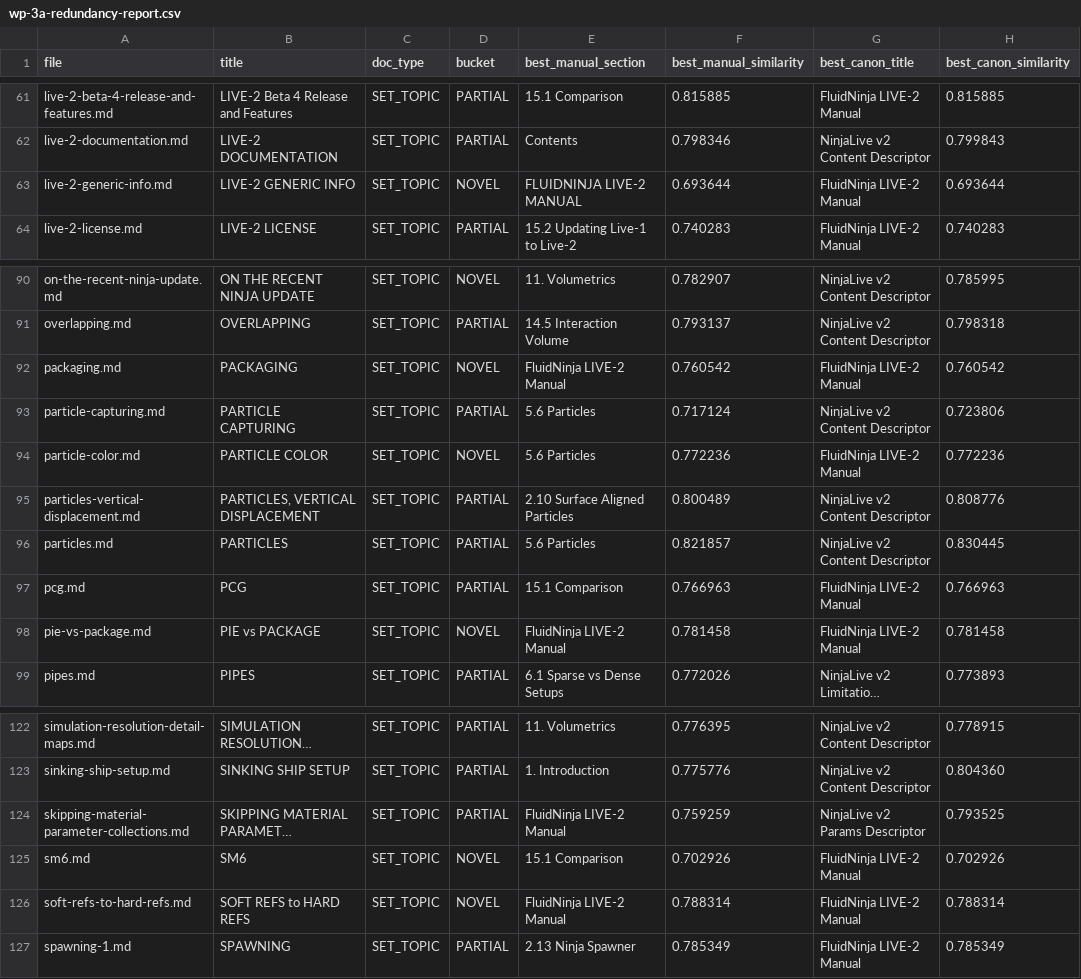
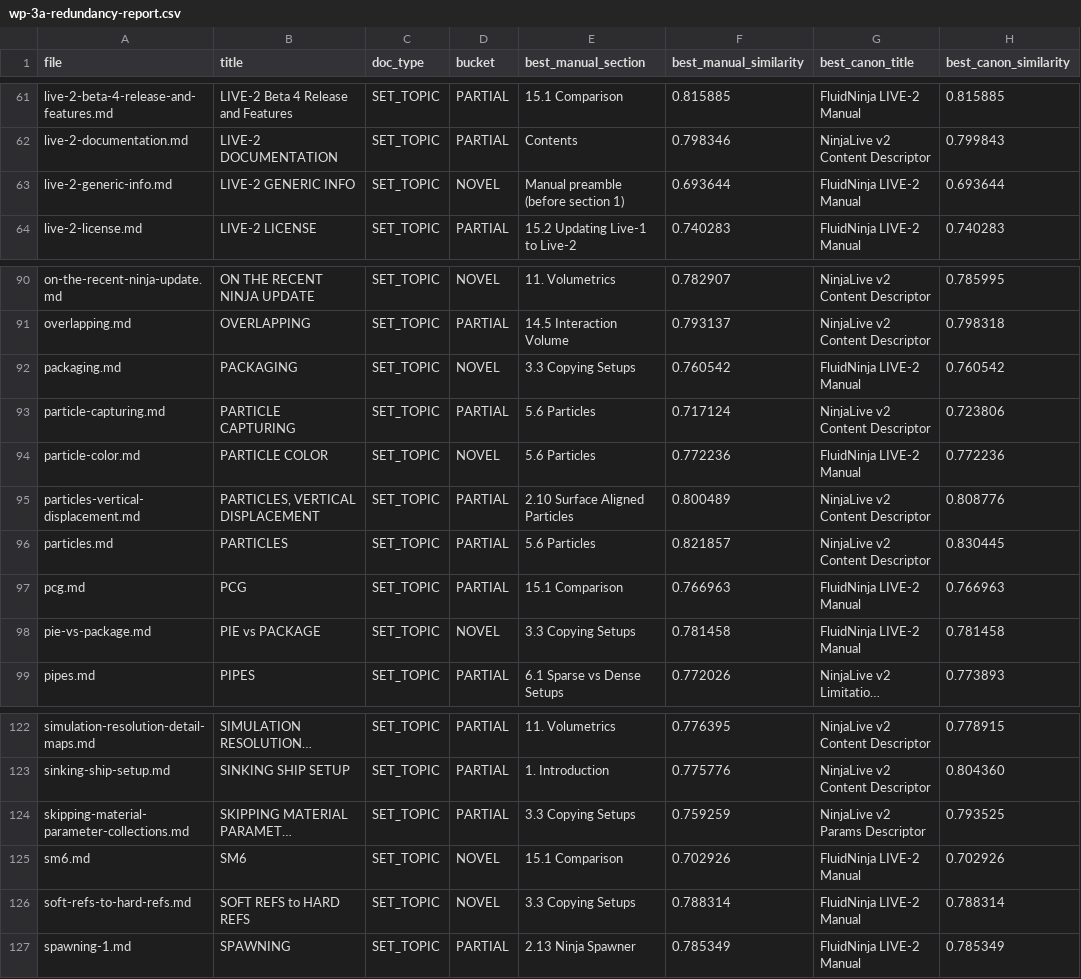
Before and after one commit to MajorSmash/fnl-docs-v2, a CSV file: staging/wp-3a-redundancy-report.csv, drawn as a sheet; only a part is shown, gaps mark what is left out; long unchanged cells end in …; the diff names each change by its address in the sheet, - before the commit and + after, or states it on an @@ line.

```diff
--- a/staging/wp-3a-redundancy-report.csv
+++ b/staging/wp-3a-redundancy-report.csv
-E63 (best_manual_section): FLUIDNINJA LIVE-2 MANUAL
+E63 (best_manual_section): Manual preamble (before section 1)
-E92 (best_manual_section): FluidNinja LIVE-2 Manual
+E92 (best_manual_section): 3.3 Copying Setups
-E98 (best_manual_section): FluidNinja LIVE-2 Manual
+E98 (best_manual_section): 3.3 Copying Setups
-E124 (best_manual_section): FluidNinja LIVE-2 Manual
+E124 (best_manual_section): 3.3 Copying Setups
-E126 (best_manual_section): FluidNinja LIVE-2 Manual
+E126 (best_manual_section): 3.3 Copying Setups
```
Also changed, not shown: staging/wp-3a-untagged-dev-posts.csv, 24 other files.
